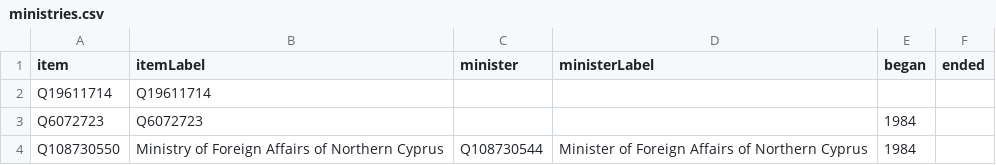
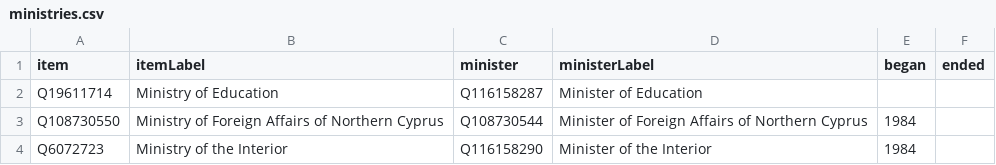
Before and after one commit to every-politician-scrapers/northern-cyprus, a CSV file: wikidata/results/ministries.csv, drawn as a sheet.

```diff
--- a/wikidata/results/ministries.csv
+++ b/wikidata/results/ministries.csv
@@ -1,4 +1,4 @@
 item,itemLabel,minister,ministerLabel,began,ended
-Q19611714,Q19611714,,,,
-Q6072723,Q6072723,,,1984,
+Q19611714,Ministry of Education,Q116158287,Minister of Education,,
 Q108730550,Ministry of Foreign Affairs of Northern Cyprus,Q108730544,Minister of Foreign Affairs of Northern Cyprus,1984,
+Q6072723,Ministry of the Interior,Q116158290,Minister of the Interior,1984,
```
Also changed, not shown: wikidata/results/position-info.csv, 2 other files.
